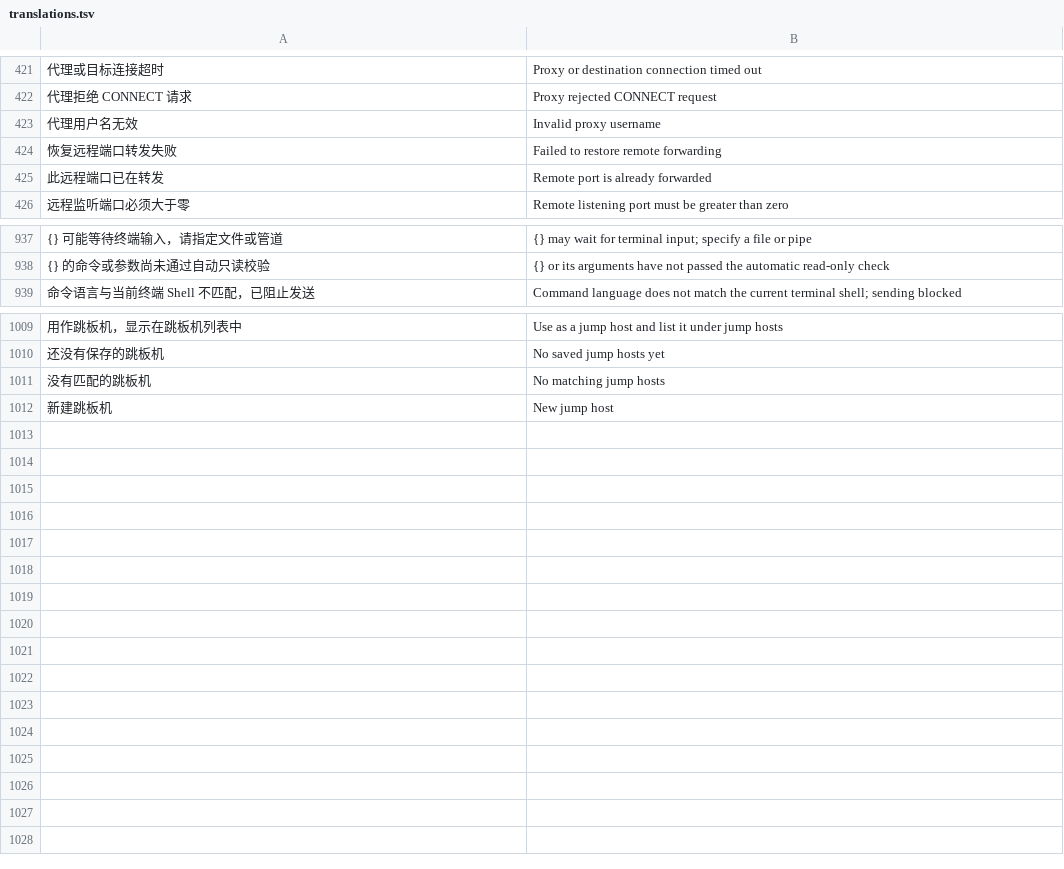
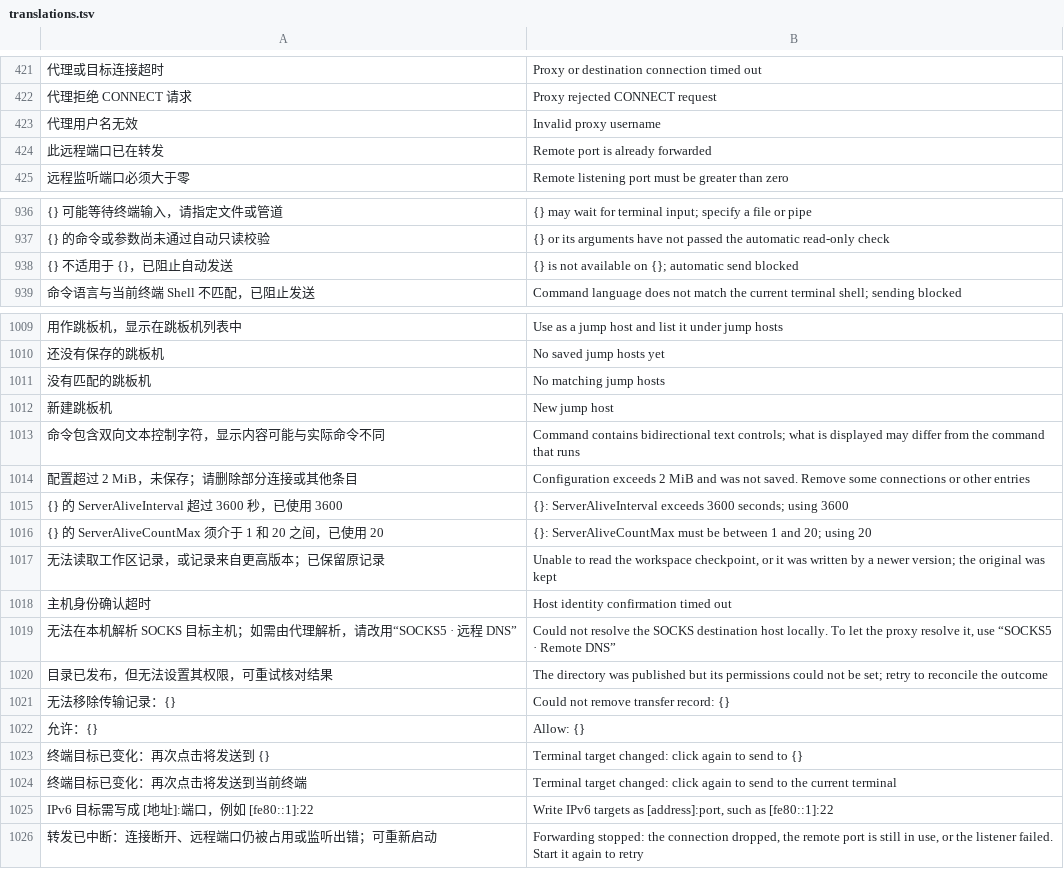
Before and after one commit to madebynut/nutty, a TSV file: assets/translations.tsv, drawn as a sheet; only a part is shown, gaps mark what is left out; removed rows and columns are numbered as before the commit, all else as after; the diff names each change by its address in the sheet, - before the commit and + after, or states it on an @@ line.

Commit message:
feat: per-option read-only auto-send, per-host AI context, and review fixes
AI assistant
- Read-only auto-send covers about 70 inspection programs with per-option
  parsing and platform gating, emitted as `command 'prog' 'arg'`. Leading ~/
  paths, 2>/dev/null and # comments are accepted; credential files and
  bidirectional controls stay manual.
- Terminal context only includes the current user@host session in the pane,
  including after a local ssh, a jump-host switch or a reconnect.
- Provider errors never show request URLs or API keys; streaming and ACP
  turns use inactivity timeouts; per-request permission cards; proposals
  re-confirm after the pane switched hosts.

SSH and transfers
- chmod sends only the mode; denied remote forwards no longer abort a
  reconnect; host-key prompts pause the connect timeout; pipelined SFTP with
  an adaptive window; publish fixes for large targets and read-only roots;
  job-local queue errors; umask on downloads; socks5 resolves locally.

Terminal and app
- OSC/APC/DCS/SOS/PM framing matches vte; kitty file media no longer probe
  local files; inline images are freed and evicted; bounded bootstrap echo
  check; sh hook filters control characters in $PWD.
- Backup replace disables integrations whose credentials changed; profiles
  over 2 MiB are refused at save; newer workspace.json is kept.
- Settings clipboard row layout; empty restored workspace opens a terminal;
  broadcast no longer forwards mouse reports.

```diff
--- a/assets/translations.tsv
+++ b/assets/translations.tsv
-row 424: 恢复远程端口转发失败 | Failed to restore remote forwarding
+row 938: {} 不适用于 {}，已阻止自动发送 | {} is not available on {}; automatic send blocked
+row 1013: 命令包含双向文本控制字符，显示内容可能与实际命令不同 | Command contains bidirectional text controls; what is displayed may differ from the command that runs
+row 1014: 配置超过 2 MiB，未保存；请删除部分连接或其他条目 | Configuration exceeds 2 MiB and was not saved. Remove some connections or other entries
+row 1015: {} 的 ServerAliveInterval 超过 3600 秒，已使用 3600 | {}: ServerAliveInterval exceeds 3600 seconds; using 3600
+row 1016: {} 的 ServerAliveCountMax 须介于 1 和 20 之间，已使用 20 | {}: ServerAliveCountMax must be between 1 and 20; using 20
+row 1017: 无法读取工作区记录，或记录来自更高版本；已保留原记录 | Unable to read the workspace checkpoint, or it was written by a newer version; the original was kept
+row 1018: 主机身份确认超时 | Host identity confirmation timed out
+row 1019: 无法在本机解析 SOCKS 目标主机；如需由代理解析，请改用“SOCKS5 · 远程 DNS” | Could not resolve the SOCKS destination host locally. To let the proxy resolve it, use “SOCKS5 · Remote DNS”
+row 1020: 目录已发布，但无法设置其权限，可重试核对结果 | The directory was published but its permissions could not be set; retry to reconcile the outcome
+row 1021: 无法移除传输记录：{} | Could not remove transfer record: {}
+row 1022: 允许：{} | Allow: {}
+row 1023: 终端目标已变化：再次点击将发送到 {} | Terminal target changed: click again to send to {}
+row 1024: 终端目标已变化：再次点击将发送到当前终端 | Terminal target changed: click again to send to the current terminal
+row 1025: IPv6 目标需写成 [地址]:端口，例如 [fe80::1]:22 | Write IPv6 targets as [address]:port, such as [fe80::1]:22
+row 1026: 转发已中断：连接断开、远程端口仍被占用或监听出错；可重新启动 | Forwarding stopped: the connection dropped, the remote port is still in use, or the listener failed. Start it again to retry
```
Also changed, not shown: 38 other files.
